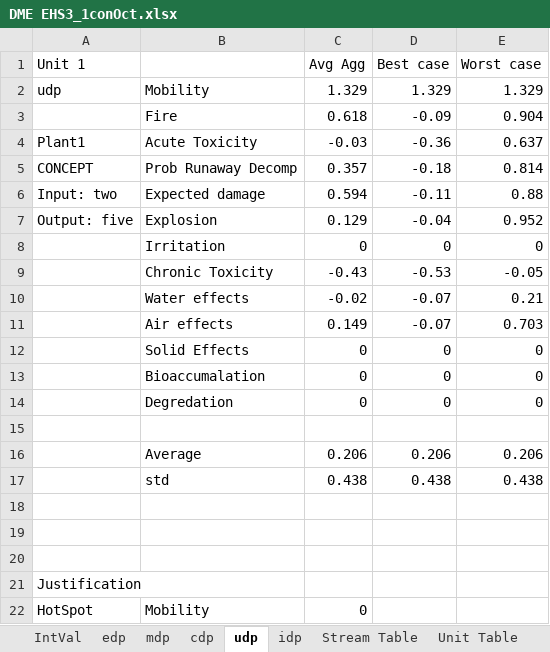
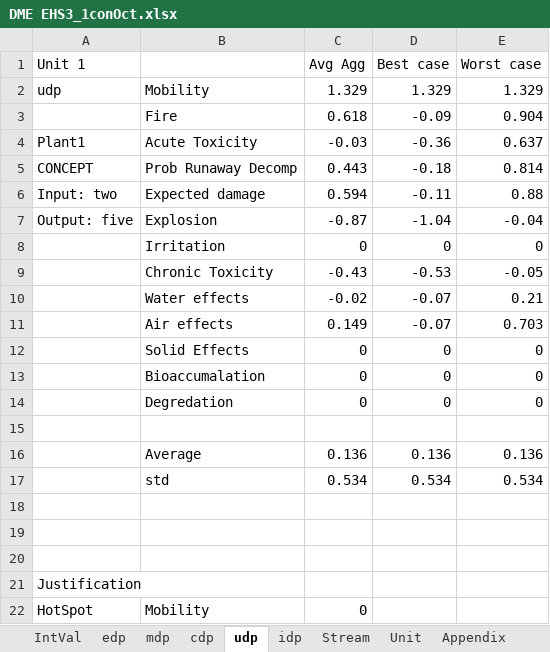
Before and after one commit to sidjai/iehs_index, an Excel workbook: case_studies/DME/DME EHS3_1conOct.xlsx, sheet udp, drawn as a sheet; only a part is shown; values as stored, in another font and other column widths than the file's, no borders; removed rows and columns are numbered as before the commit, all else as after; the diff names each change by its address in the sheet, - before the commit and + after, or states it on an @@ line.

```diff
--- a/case_studies/DME/DME EHS3_1conOct.xlsx (sheet udp)
+++ b/case_studies/DME/DME EHS3_1conOct.xlsx (sheet udp)
-sheet tab: Stream Table
-sheet tab: Unit Table
+sheet tab: Stream
+sheet tab: Unit
-C5 (Avg Agg): 0.357
+C5 (Avg Agg): 0.443
-C7 (Avg Agg): 0.129
+C7 (Avg Agg): -0.87
-D7 (Best case): -0.04
+D7 (Best case): -1.04
-E7 (Worst case): 0.952
+E7 (Worst case): -0.04
-row 16:  | Average | 0.206 | 0.206 | 0.206
-row 17:  | std | 0.438 | 0.438 | 0.438
+row 16:  | Average | 0.136 | 0.136 | 0.136
+row 17:  | std | 0.534 | 0.534 | 0.534
```
Also changed, not shown: sheet idp, sheet mdp, sheet IntVal, sheet cdp, sheet edp, sheet Appendix, 8 other files.
